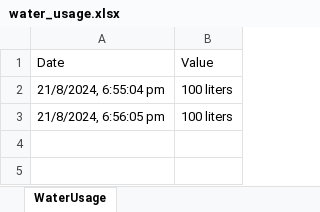
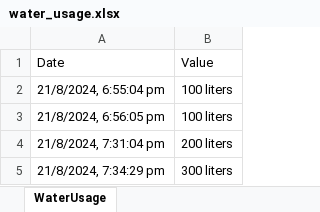
Before and after one commit to Milan677/whatsAppBot, an Excel workbook: water_usage.xlsx, sheet WaterUsage, drawn as a sheet; values as stored, in another font and other column widths than the file's, no borders; the diff names each change by its address in the sheet, - before the commit and + after, or states it on an @@ line.

```diff
--- a/water_usage.xlsx (sheet WaterUsage)
+++ b/water_usage.xlsx (sheet WaterUsage)
+row 4: 21/8/2024, 7:31:04 pm | 200 liters
+row 5: 21/8/2024, 7:34:29 pm | 300 liters
```
Also changed, not shown: 1 other file.
